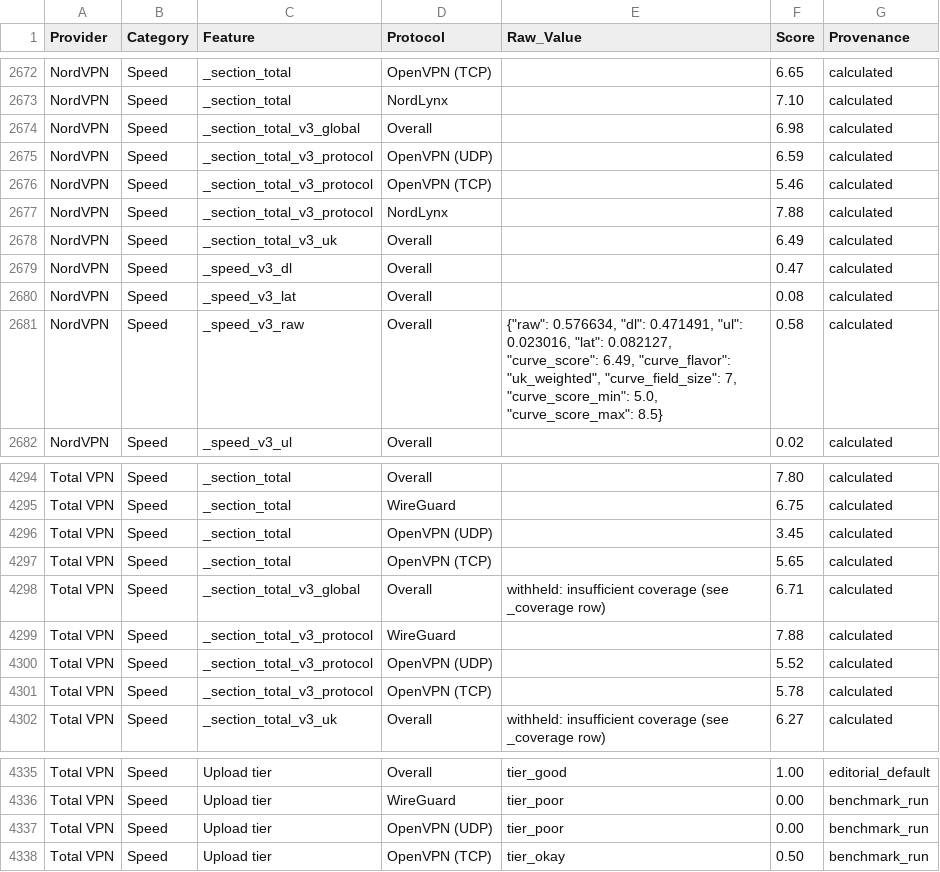
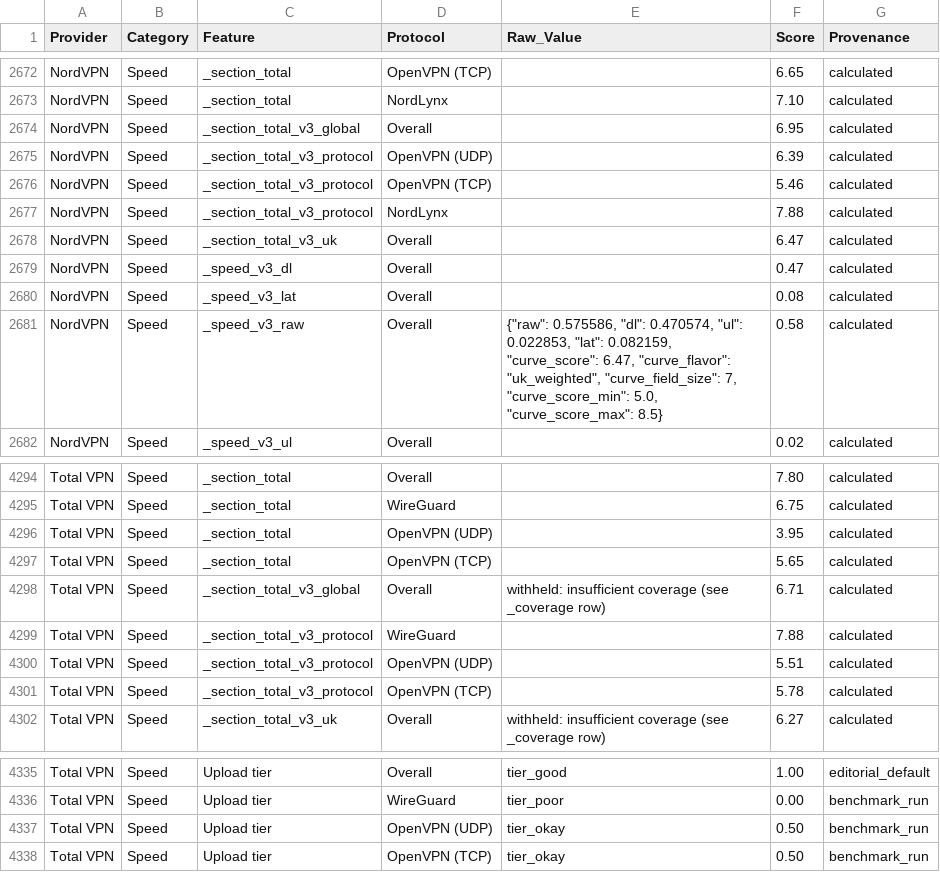
Before and after one commit to SeanMcGrathCT/comparitech-vpn-hub, a CSV file: Comparitech_Feature_Scores_Long.csv, drawn as a sheet; only a part is shown, gaps mark what is left out.

Commit message:
data: evidence pack refresh 2026-06-19T20:04:23Z

```diff
--- a/Comparitech_Feature_Scores_Long.csv
+++ b/Comparitech_Feature_Scores_Long.csv
@@ -2673,10 +2673,10 @@ NordVPN,Speed,_section_total,OpenVPN (TCP),,6.65,calculated
 NordVPN,Speed,_section_total,NordLynx,,7.10,calculated
-NordVPN,Speed,_section_total_v3_global,Overall,,6.98,calculated
-NordVPN,Speed,_section_total_v3_protocol,OpenVPN (UDP),,6.59,calculated
+NordVPN,Speed,_section_total_v3_global,Overall,,6.95,calculated
+NordVPN,Speed,_section_total_v3_protocol,OpenVPN (UDP),,6.39,calculated
 NordVPN,Speed,_section_total_v3_protocol,OpenVPN (TCP),,5.46,calculated
 NordVPN,Speed,_section_total_v3_protocol,NordLynx,,7.88,calculated
-NordVPN,Speed,_section_total_v3_uk,Overall,,6.49,calculated
+NordVPN,Speed,_section_total_v3_uk,Overall,,6.47,calculated
 NordVPN,Speed,_speed_v3_dl,Overall,,0.47,calculated
 NordVPN,Speed,_speed_v3_lat,Overall,,0.08,calculated
-NordVPN,Speed,_speed_v3_raw,Overall,"{""raw"": 0.576634, ""dl"": 0.471491, ""ul"": 0.023016, ""lat"": 0.082127, ""curve_score"": 6.49, ""curve_flavor"": ""uk_weighted"", ""curve_field_size"": 7, ""curve_score_min"": 5.0, ""curve_score_max"": 8.5}",0.58,calculated
+NordVPN,Speed,_speed_v3_raw,Overall,"{""raw"": 0.575586, ""dl"": 0.470574, ""ul"": 0.022853, ""lat"": 0.082159, ""curve_score"": 6.47, ""curve_flavor"": ""uk_weighted"", ""curve_field_size"": 7, ""curve_score_min"": 5.0, ""curve_score_max"": 8.5}",0.58,calculated
 NordVPN,Speed,_speed_v3_ul,Overall,,0.02,calculated
@@ -4295,3 +4295,3 @@ Total VPN,Speed,_section_total,Overall,,7.80,calculated
 Total VPN,Speed,_section_total,WireGuard,,6.75,calculated
-Total VPN,Speed,_section_total,OpenVPN (UDP),,3.45,calculated
+Total VPN,Speed,_section_total,OpenVPN (UDP),,3.95,calculated
 Total VPN,Speed,_section_total,OpenVPN (TCP),,5.65,calculated
@@ -4299,3 +4299,3 @@ Total VPN,Speed,_section_total_v3_global,Overall,withheld: insufficient coverage
 Total VPN,Speed,_section_total_v3_protocol,WireGuard,,7.88,calculated
-Total VPN,Speed,_section_total_v3_protocol,OpenVPN (UDP),,5.52,calculated
+Total VPN,Speed,_section_total_v3_protocol,OpenVPN (UDP),,5.51,calculated
 Total VPN,Speed,_section_total_v3_protocol,OpenVPN (TCP),,5.78,calculated
@@ -4336,3 +4336,3 @@ Total VPN,Speed,Upload tier,Overall,tier_good,1.00,editorial_default
 Total VPN,Speed,Upload tier,WireGuard,tier_poor,0.00,benchmark_run
-Total VPN,Speed,Upload tier,OpenVPN (UDP),tier_poor,0.00,benchmark_run
+Total VPN,Speed,Upload tier,OpenVPN (UDP),tier_okay,0.50,benchmark_run
 Total VPN,Speed,Upload tier,OpenVPN (TCP),tier_okay,0.50,benchmark_run
```
Also changed, not shown: Comparitech_Raw_Telemetry.csv, 1 other file.
